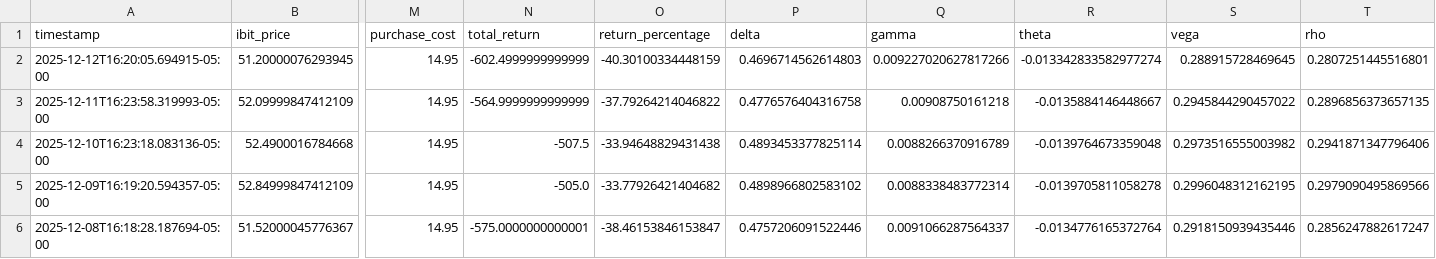
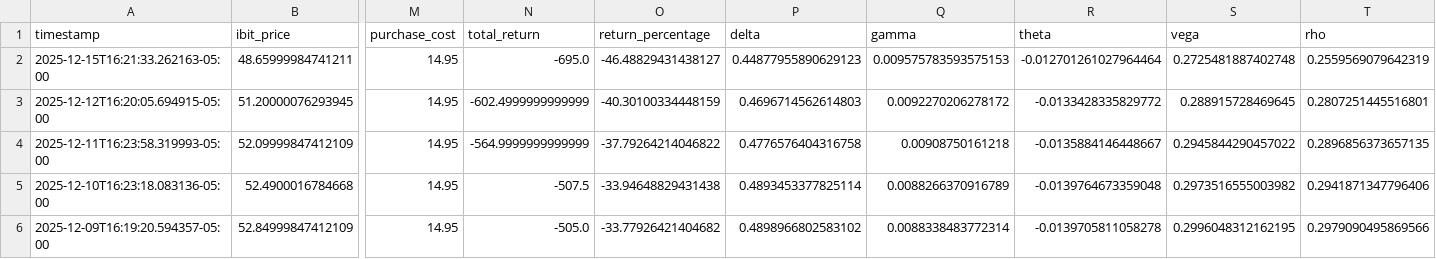
Before and after one commit to analytics-01/analytics-01.github.io, a CSV file: projects/IBIT_Call_Monitor/data/ibit_calls.csv, drawn as a sheet; only a part is shown, gaps mark what is left out; the shorter side is filled out with more unchanged rows; addresses are those after the commit; rows hold the shown columns only; the diff names each change by its address in the sheet, - before the commit and + after, or states it on an @@ line.

```diff
--- a/projects/IBIT_Call_Monitor/data/ibit_calls.csv
+++ b/projects/IBIT_Call_Monitor/data/ibit_calls.csv
+row 2: 2025-12-15T16:21:33.262163-05:00 | 48.65999984741211 | 14.95 | -695.0 | -46.48829431438127 | 0.44877955890629123 | 0.009575783593575153 | -0.012701261027964464 | 0.2725481887402748 | 0.2559569079642319
-Q3 (gamma): 0.009227020627817266
+Q3 (gamma): 0.0092270206278172
-R3 (theta): -0.013342833582977274
+R3 (theta): -0.0133428335829772
```
Also changed, not shown: docs/projects/IBIT_Call_Monitor/data/ibit_calls.csv.
